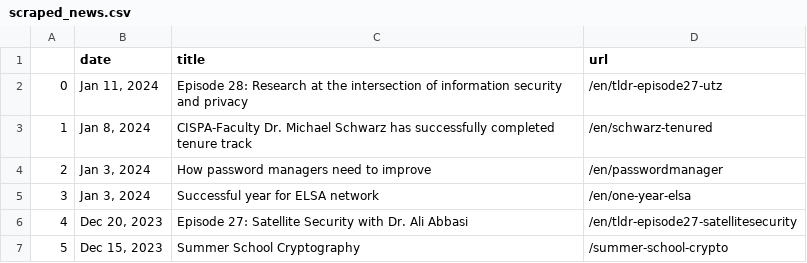
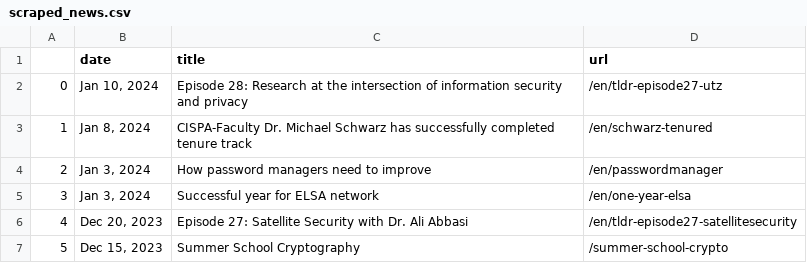
Before and after one commit to gbolduan/data_harvest, a CSV file: scraped_news.csv, drawn as a sheet; only a part is shown.

```diff
--- a/scraped_news.csv
+++ b/scraped_news.csv
@@ -1,3 +1,3 @@
 ,date,title,url
-0,"Jan 11, 2024",Episode 28: Research at the intersection of information security and privacy,/en/tldr-episode27-utz
+0,"Jan 10, 2024",Episode 28: Research at the intersection of information security and privacy,/en/tldr-episode27-utz
 1,"Jan 8, 2024",CISPA-Faculty Dr. Michael Schwarz has successfully completed tenure track,/en/schwarz-tenured
```
